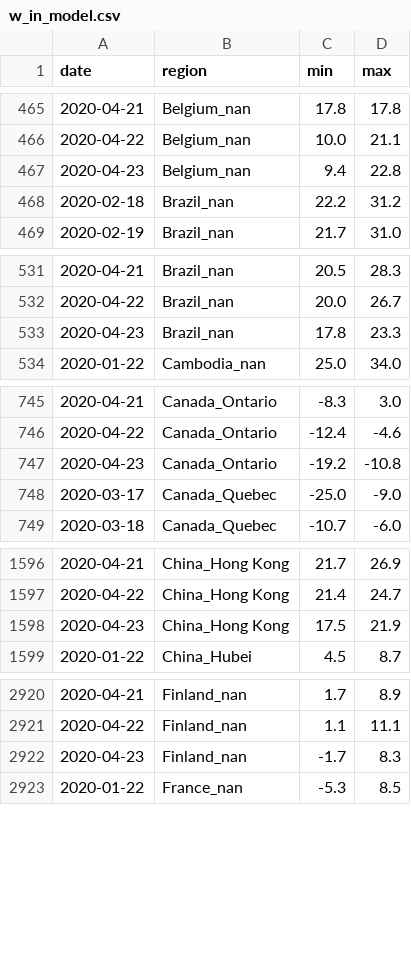
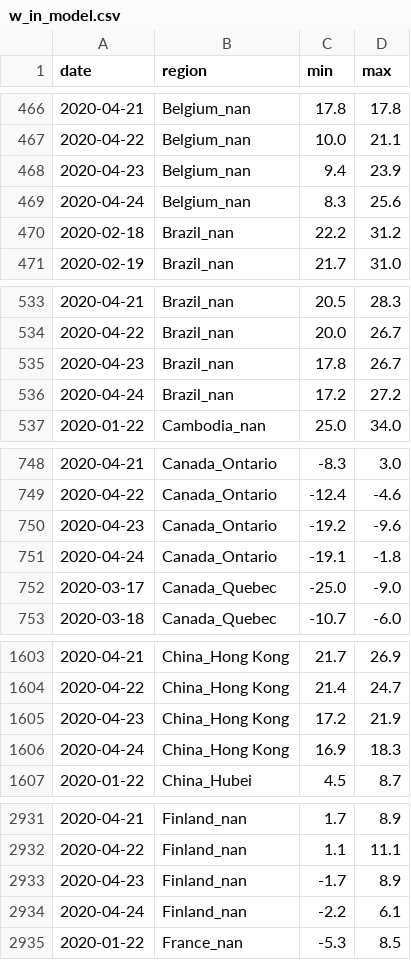
Before and after one commit to jpacerqueira-zz/project_lost_saturn, a CSV file: notebooks/covid19/data/w_in_model.csv, drawn as a sheet; only a part is shown, gaps mark what is left out; the diff covers the shown part only.

```diff
--- a/notebooks/covid19/data/w_in_model.csv
+++ b/notebooks/covid19/data/w_in_model.csv
@@ -466,3 +467,4 @@ date,region,min,max
 2020-04-22,Belgium_nan,10.0,21.1
-2020-04-23,Belgium_nan,9.4,22.8
+2020-04-23,Belgium_nan,9.4,23.9
+2020-04-24,Belgium_nan,8.3,25.6
 2020-02-18,Brazil_nan,22.2,31.2
@@ -532,3 +534,4 @@ date,region,min,max
 2020-04-22,Brazil_nan,20.0,26.7
-2020-04-23,Brazil_nan,17.8,23.3
+2020-04-23,Brazil_nan,17.8,26.7
+2020-04-24,Brazil_nan,17.2,27.2
 2020-01-22,Cambodia_nan,25.0,34.0
@@ -746,3 +749,4 @@ date,region,min,max
 2020-04-22,Canada_Ontario,-12.4,-4.6
-2020-04-23,Canada_Ontario,-19.2,-10.8
+2020-04-23,Canada_Ontario,-19.2,-9.6
+2020-04-24,Canada_Ontario,-19.1,-1.8
 2020-03-17,Canada_Quebec,-25.0,-9.0
@@ -1597,3 +1604,4 @@ date,region,min,max
 2020-04-22,China_Hong Kong,21.4,24.7
-2020-04-23,China_Hong Kong,17.5,21.9
+2020-04-23,China_Hong Kong,17.2,21.9
+2020-04-24,China_Hong Kong,16.9,18.3
 2020-01-22,China_Hubei,4.5,8.7
@@ -2921,3 +2932,4 @@ date,region,min,max
 2020-04-22,Finland_nan,1.1,11.1
-2020-04-23,Finland_nan,-1.7,8.3
+2020-04-23,Finland_nan,-1.7,8.9
+2020-04-24,Finland_nan,-2.2,6.1
 2020-01-22,France_nan,-5.3,8.5
```
Also changed, not shown: 30 added rows and 8 edited cells elsewhere in this file, notebooks/covid19/data/prediction_kalman_filter_global.csv, notebooks/covid19/data/ts_conf_r.csv, 27 other files.
